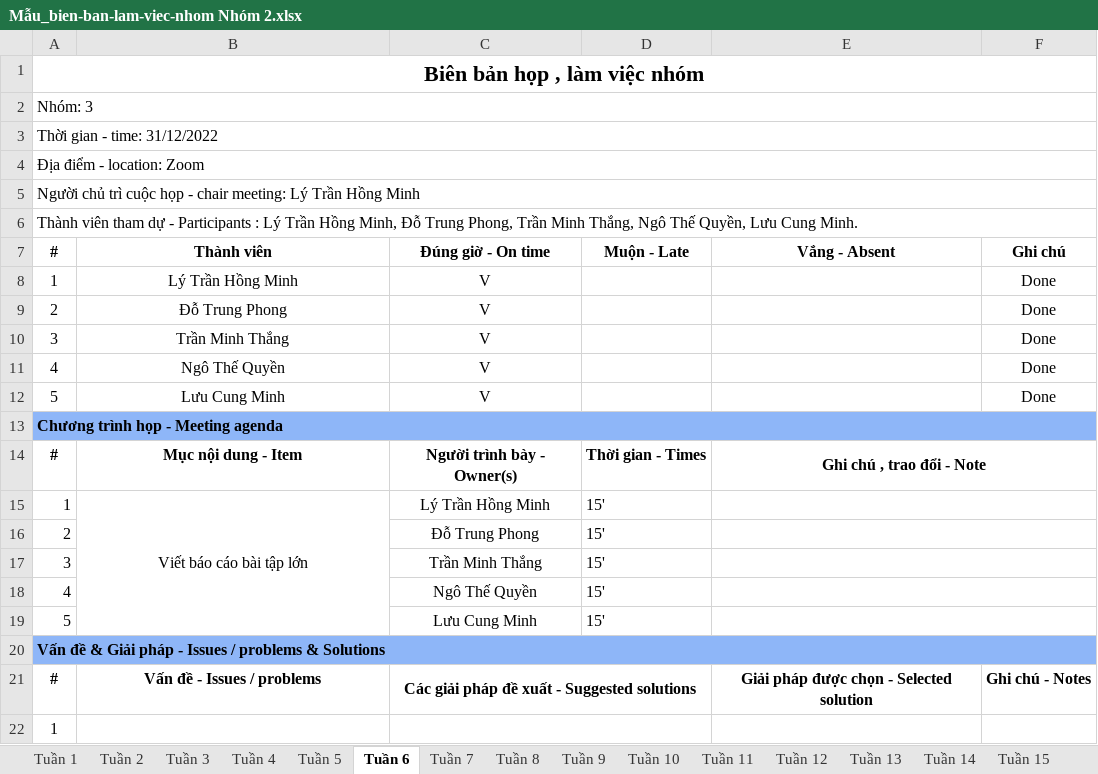
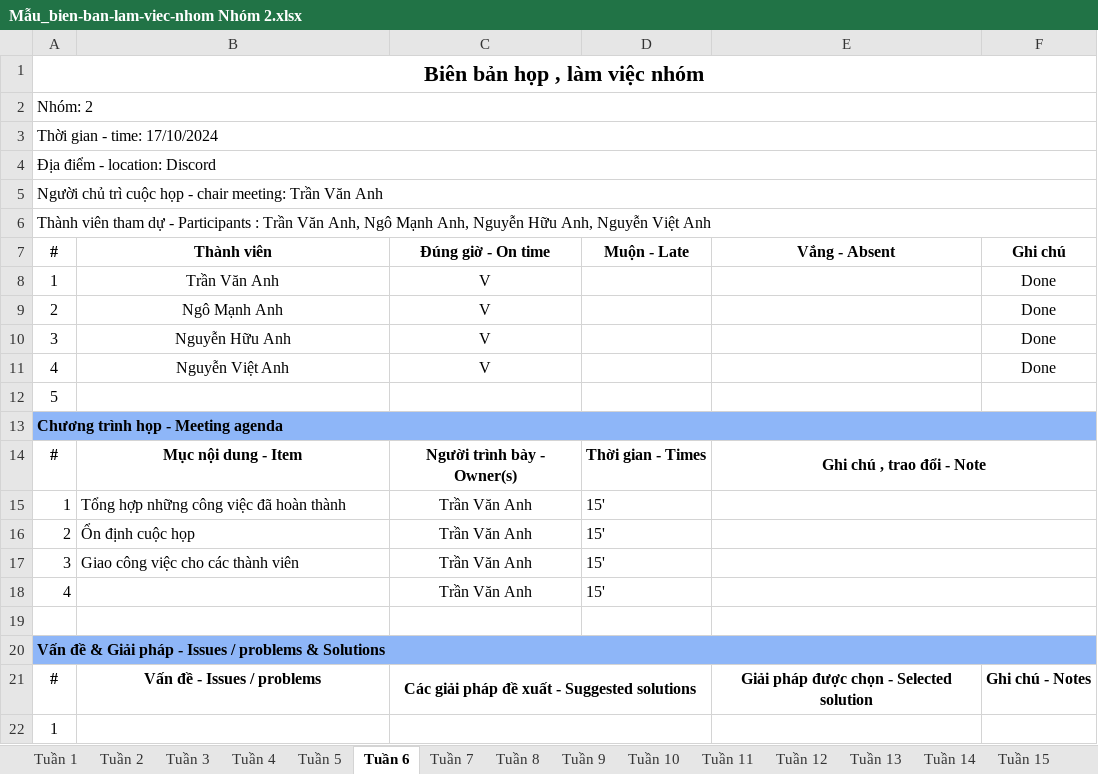
Before and after one commit to TranVanAnh1206/DACN_Nhom2_K16, an Excel workbook: Mẫu_bien-ban-lam-viec-nhom Nhóm 2.xlsx, sheet Tuần 6, drawn as a sheet; only a part is shown; values as stored, in another font and other column widths than the file's, no borders; removed rows and columns are numbered as before the commit, all else as after; the diff covers the shown part only; the diff names each change by its address in the sheet, - before the commit and + after, or states it on an @@ line.

Commit message:
Commit tuần 11

```diff
--- a/Mẫu_bien-ban-lam-viec-nhom Nhóm 2.xlsx (sheet Tuần 6)
+++ b/Mẫu_bien-ban-lam-viec-nhom Nhóm 2.xlsx (sheet Tuần 6)
-A2 (#): Nhóm: 3
+A2 (#): Nhóm: 2
-A3 (#): Thời gian - time: 31/12/2022
+A3 (#): Thời gian - time: 17/10/2024
-A4 (#): Địa điểm - location: Zoom
+A4 (#): Địa điểm - location: Discord
-A5 (#): …chair meeting: Lý Trần Hồng Minh
+A5 (#): …chair meeting: Trần Văn Anh
-A6 (#): …Participants : Lý Trần Hồng Minh, Đỗ Trung Phong, Trần Minh Thắng, Ngô Thế Quyền, Lưu Cung Minh.
+A6 (#): …Participants : Trần Văn Anh, Ngô Mạnh Anh, Nguyễn Hữu Anh, Nguyễn Việt Anh
-B8 (Thành viên): Lý Trần Hồng Minh
+B8 (Thành viên): Trần Văn Anh
-B9 (Thành viên): Đỗ Trung Phong
+B9 (Thành viên): Ngô Mạnh Anh
-B10 (Thành viên): Trần Minh Thắng
+B10 (Thành viên): Nguyễn Hữu Anh
-B11 (Thành viên): Ngô Thế Quyền
+B11 (Thành viên): Nguyễn Việt Anh
-row 12: 5 | Lưu Cung Minh | V |  |  | Done
+row 12: 5
-B15 (Thành viên): Viết báo cáo bài tập lớn
+B15 (Thành viên): Tổng hợp những công việc đã hoàn thành
-B15 alignment: center
+B15 alignment: left
-B15:B19 merged
-C15 (Đúng giờ - On time): Lý Trần Hồng Minh
+C15 (Đúng giờ - On time): Trần Văn Anh
-B16 (Thành viên): (empty)
+B16 (Thành viên): Ổn định cuộc họp
-C16 (Đúng giờ - On time): Đỗ Trung Phong
+C16 (Đúng giờ - On time): Trần Văn Anh
-B17 (Thành viên): (empty)
+B17 (Thành viên): Giao công việc cho các thành viên
-C17 (Đúng giờ - On time): Trần Minh Thắng
+C17 (Đúng giờ - On time): Trần Văn Anh
-C18 (Đúng giờ - On time): Ngô Thế Quyền
+C18 (Đúng giờ - On time): Trần Văn Anh
-row 19: 5 |  | Lưu Cung Minh | 15'
+row 19: (empty)
```
Also changed, not shown: 1 added row, 1 removed row and 16 edited cells elsewhere in this sheet, sheet Tuần 7, sheet Tuần 9, sheet Tuần 8, sheet Tuần 10, 42 other files.
